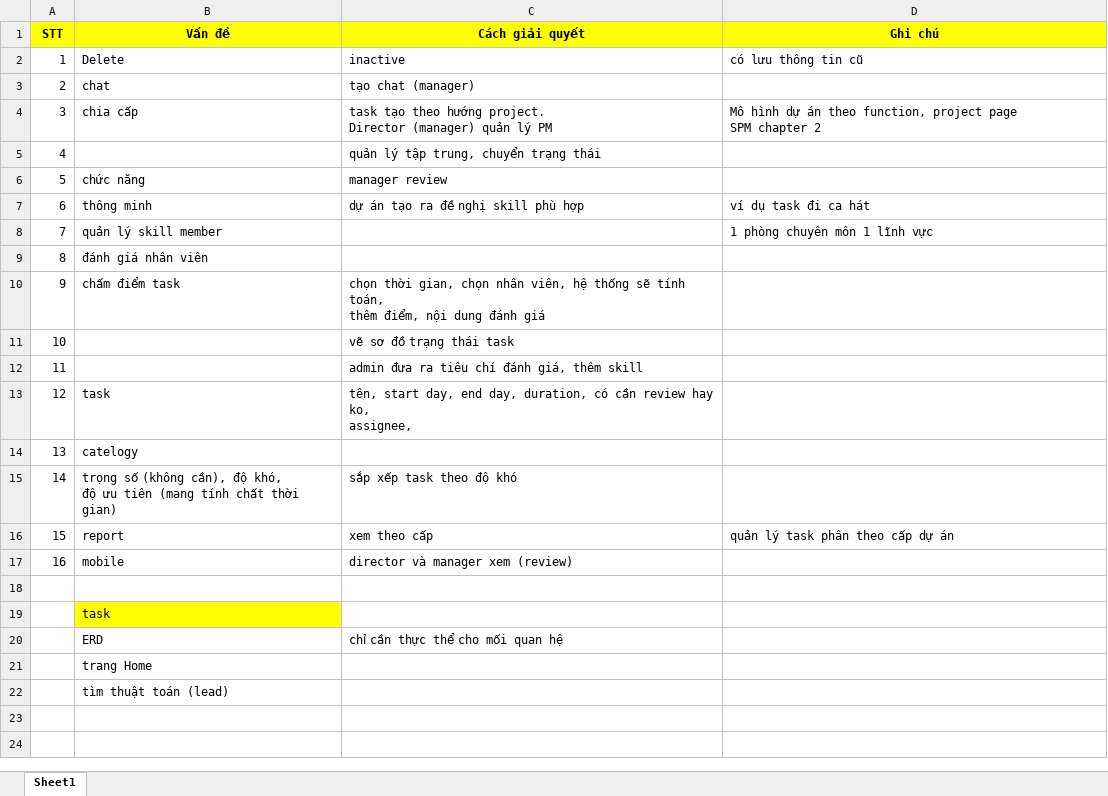
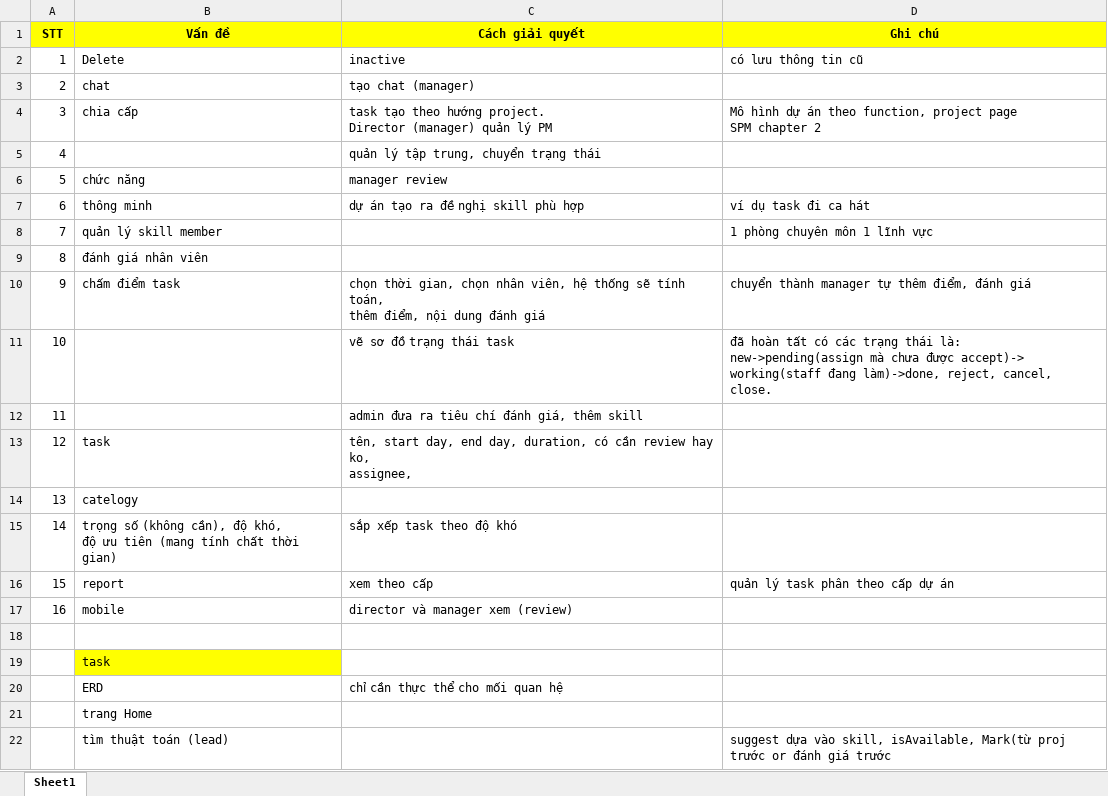
Before and after one commit to datngroup42015/datn, an Excel workbook: Document/MeetingMinute/19052015.xlsx, sheet Sheet1, drawn as a sheet; values as stored, in another font and other column widths than the file's, no borders; the diff names each change by its address in the sheet, - before the commit and + after, or states it on an @@ line.

```diff
--- a/Document/MeetingMinute/19052015.xlsx (sheet Sheet1)
+++ b/Document/MeetingMinute/19052015.xlsx (sheet Sheet1)
-D10 (Ghi chú): (empty)
+D10 (Ghi chú): chuyển thành manager tự thêm điểm, đánh giá
-D11 (Ghi chú): (empty)
+D11 (Ghi chú): đã hoàn tất có các trạng thái là: new->pending(assign mà chưa được accept)-> working(staff đang làm)->done, reject, cancel, close.
-D22 (Ghi chú): (empty)
+D22 (Ghi chú): suggest dựa vào skill, isAvailable, Mark(từ proj trước or đánh giá trước
```
Also changed, not shown: Document/MeetingMinute/21052015.xlsx, Document/MeetingMinute/25052015.xlsx, 2 other files.
